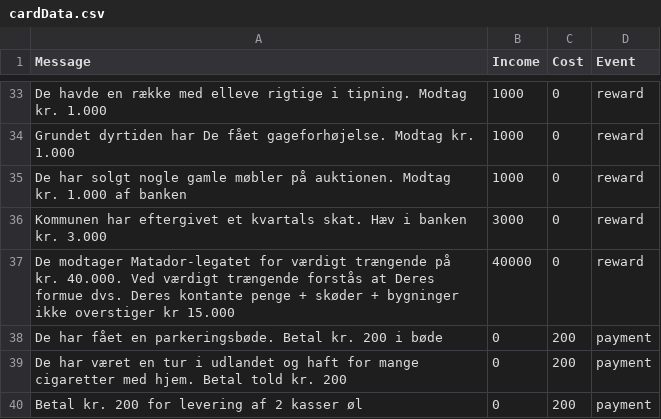
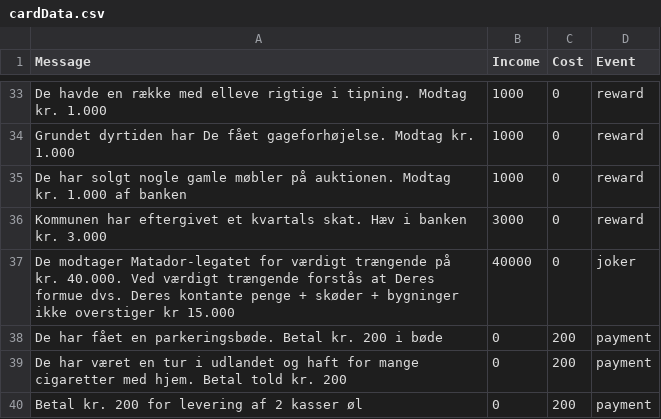
Before and after one commit to Dat1Cphbusiness/MonopolyF24, a CSV file: data/cardData.csv, drawn as a sheet; only a part is shown, gaps mark what is left out.

Commit message:
Tax implementeret, cardData rettet.

```diff
--- a/data/cardData.csv
+++ b/data/cardData.csv
@@ -36,3 +36,3 @@ De har solgt nogle gamle møbler på auktionen. Modtag kr. 1.000 af banken, 1000
 Kommunen har eftergivet et kvartals skat. Hæv i banken kr. 3.000, 3000, 0, reward
-De modtager Matador-legatet for værdigt trængende på kr. 40.000. Ved værdigt trængende forstås at Deres formue dvs. Deres kontante penge + skøder + bygninger ikke overstiger kr 15.000, 40000, 0, reward
+De modtager Matador-legatet for værdigt trængende på kr. 40.000. Ved værdigt trængende forstås at Deres formue dvs. Deres kontante penge + skøder + bygninger ikke overstiger kr 15.000, 40000, 0, joker
 De har fået en parkeringsbøde. Betal kr. 200 i bøde, 0, 200, payment
```
